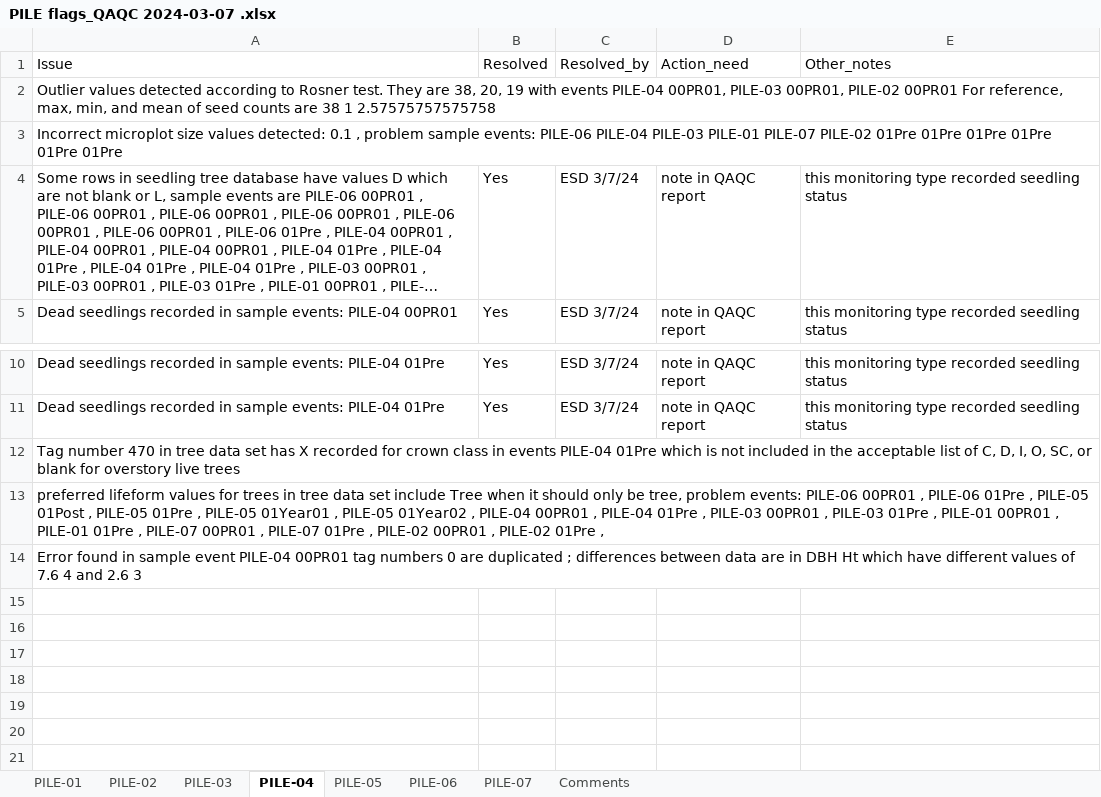
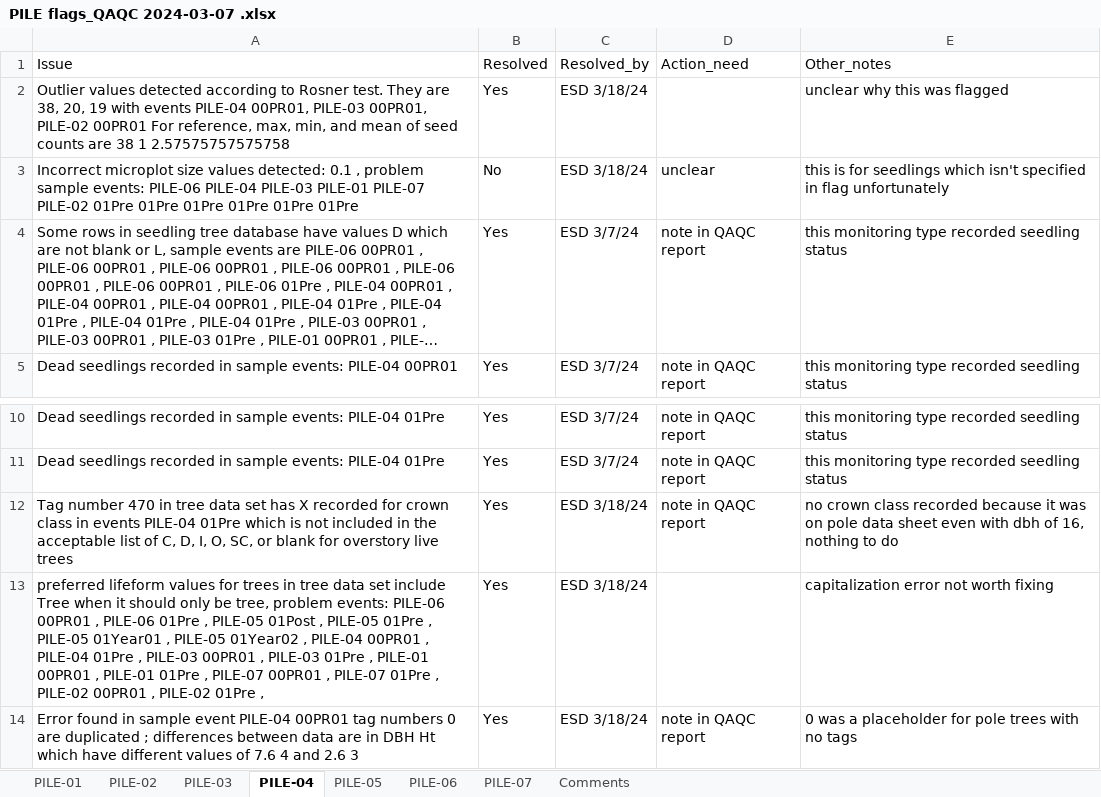
Before and after one commit to gldejong/FFIqaqc, an Excel workbook: PILE flags_QAQC 2024-03-07 .xlsx, sheet PILE-04, drawn as a sheet; only a part is shown, gaps mark what is left out; long unchanged cells end in …; values as stored, in another font and other column widths than the file's, no borders; removed rows and columns are numbered as before the commit, all else as after; the diff names each change by its address in the sheet, - before the commit and + after, or states it on an @@ line.

```diff
--- a/PILE flags_QAQC 2024-03-07 .xlsx (sheet PILE-04)
+++ b/PILE flags_QAQC 2024-03-07 .xlsx (sheet PILE-04)
-row 2: Outlier values detected according to Rosner test. They are 38, 20, 19 with events PILE-04 00PR01, PILE-03 00PR01, PILE-02 00PR01 For reference, max, min, and mean of seed counts are 38 1 2.57575757575758
-row 3: Incorrect microplot size values detected: 0.1 , problem sample events: PILE-06 PILE-04 PILE-03 PILE-01 PILE-07 PILE-02 01Pre 01Pre 01Pre 01Pre 01Pre 01Pre
+row 2: Outlier values detected according to Rosner test. They are 38, 20, 19 with events PILE-04 00PR01, PILE-03 00PR01, PILE-02 00PR01 For reference, max, min, and mean of seed counts are 38 1 2.57575757575758 | Yes | ESD 3/18/24 |  | unclear why this was flagged
+row 3: Incorrect microplot size values detected: 0.1 , problem sample events: PILE-06 PILE-04 PILE-03 PILE-01 PILE-07 PILE-02 01Pre 01Pre 01Pre 01Pre 01Pre 01Pre | No | ESD 3/18/24 | unclear | this is for seedlings which isn't specified in flag unfortunately
-row 12: Tag number 470 in tree data set has X recorded for crown class in events PILE-04 01Pre which is not included in the acceptable list of C, D, I, O, SC, or blank for overstory live trees
-row 13: preferred lifeform values for trees in tree data set include Tree when it should only be tree, problem events: PILE-06 00PR01 , PILE-06 01Pre , PILE-05 01Post , PILE-05 01Pre , PILE-05 01Year01 , PILE-05 01Year02 , PILE-04 00PR01 , PILE-04 01Pre , PILE-03 00PR01 , PILE-03 01Pre , PILE-01 00PR01 , PILE-01 01Pre , PILE-07 00PR01 , PILE-07 01Pre , PILE-02 00PR01 , PILE-02 01Pre ,
-row 14: Error found in sample event PILE-04 00PR01 tag numbers 0 are duplicated ; differences between data are in DBH Ht which have different values of 7.6 4 and 2.6 3
+row 12: Tag number 470 in tree data set has X recorded for crown class in events PILE-04 01Pre which is not included in the acceptable list of C, D, I, O, SC, or blank for overstory live trees | Yes | ESD 3/18/24 | note in QAQC report | no crown class recorded because it was on pole data sheet even with dbh of 16, nothing to do
+row 13: preferred lifeform values for trees in tree data set include Tree when it should only be tree, problem events: PILE-06 00PR01 , PILE-06 01Pre , PILE-05 01Post , PILE-05 01Pre , PILE-05 01Year01 , PILE-05 01Year02 , PILE-04 00PR01 , PILE-04 01Pre , PILE-03 00PR01 , PILE-03 01Pre , PILE-01 00PR01 , PILE-01 01Pre , PILE-07 00PR01 , PILE-07 01Pre , PILE-02 00PR01 , PILE-02 01Pre , | Yes | ESD 3/18/24 |  | capitalization error not worth fixing
+row 14: Error found in sample event PILE-04 00PR01 tag numbers 0 are duplicated ; differences between data are in DBH Ht which have different values of 7.6 4 and 2.6 3 | Yes | ESD 3/18/24 | note in QAQC report | 0 was a placeholder for pole trees with no tags
```
Also changed, not shown: sheet PILE-05, sheet PILE-02, sheet PILE-07, sheet PILE-06, sheet PILE-03, sheet PILE-01, 42 other files.
